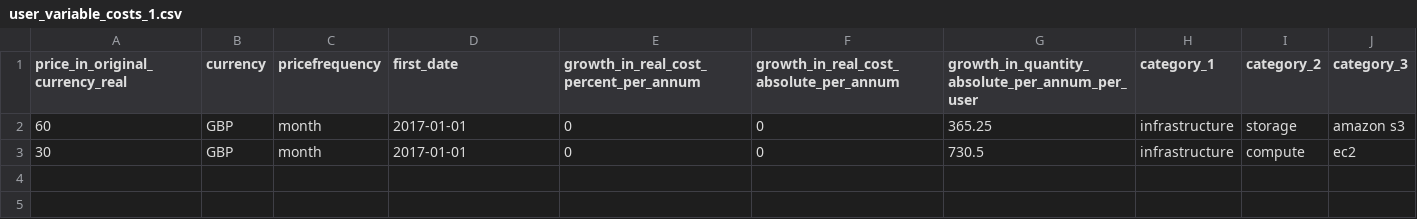
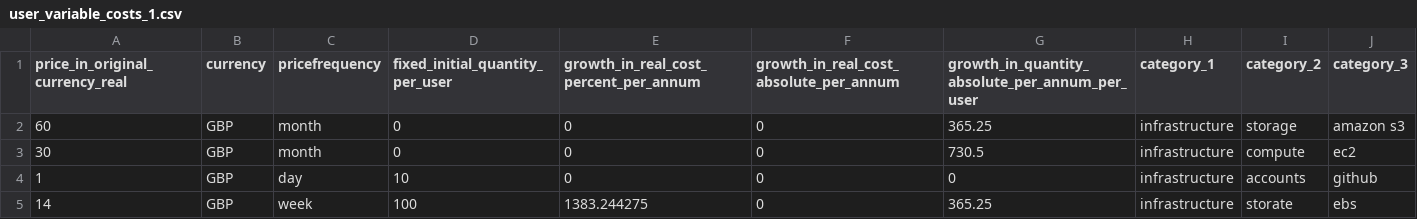
Before and after one commit to RobinL/costmodelr, a CSV file: inst/extdata/user_variable_costs_1.csv, drawn as a sheet.

```diff
--- a/inst/extdata/user_variable_costs_1.csv
+++ b/inst/extdata/user_variable_costs_1.csv
@@ -1,3 +1,5 @@
-price_in_original_currency_real,currency,pricefrequency,first_date,growth_in_real_cost_percent_per_annum,growth_in_real_cost_absolute_per_annum,growth_in_quantity_absolute_per_annum_per_user,category_1,category_2,category_3
-60,GBP,month,2017-01-01,0,0,365.25,infrastructure,storage,amazon s3
-30,GBP,month,2017-01-01,0,0,730.5,infrastructure,compute,ec2
+price_in_original_currency_real,currency,pricefrequency,fixed_initial_quantity_per_user,growth_in_real_cost_percent_per_annum,growth_in_real_cost_absolute_per_annum,growth_in_quantity_absolute_per_annum_per_user,category_1,category_2,category_3
+60,GBP,month,0,0,0,365.25,infrastructure,storage,amazon s3
+30,GBP,month,0,0,0,730.5,infrastructure,compute,ec2
+1,GBP,day,10,0,0,0,infrastructure,accounts,github
+14,GBP,week,100,1383.244275,0,365.25,infrastructure,storate,ebs
```
Also changed, not shown: inst/extdata/expected_answer_1.csv, 5 other files.
